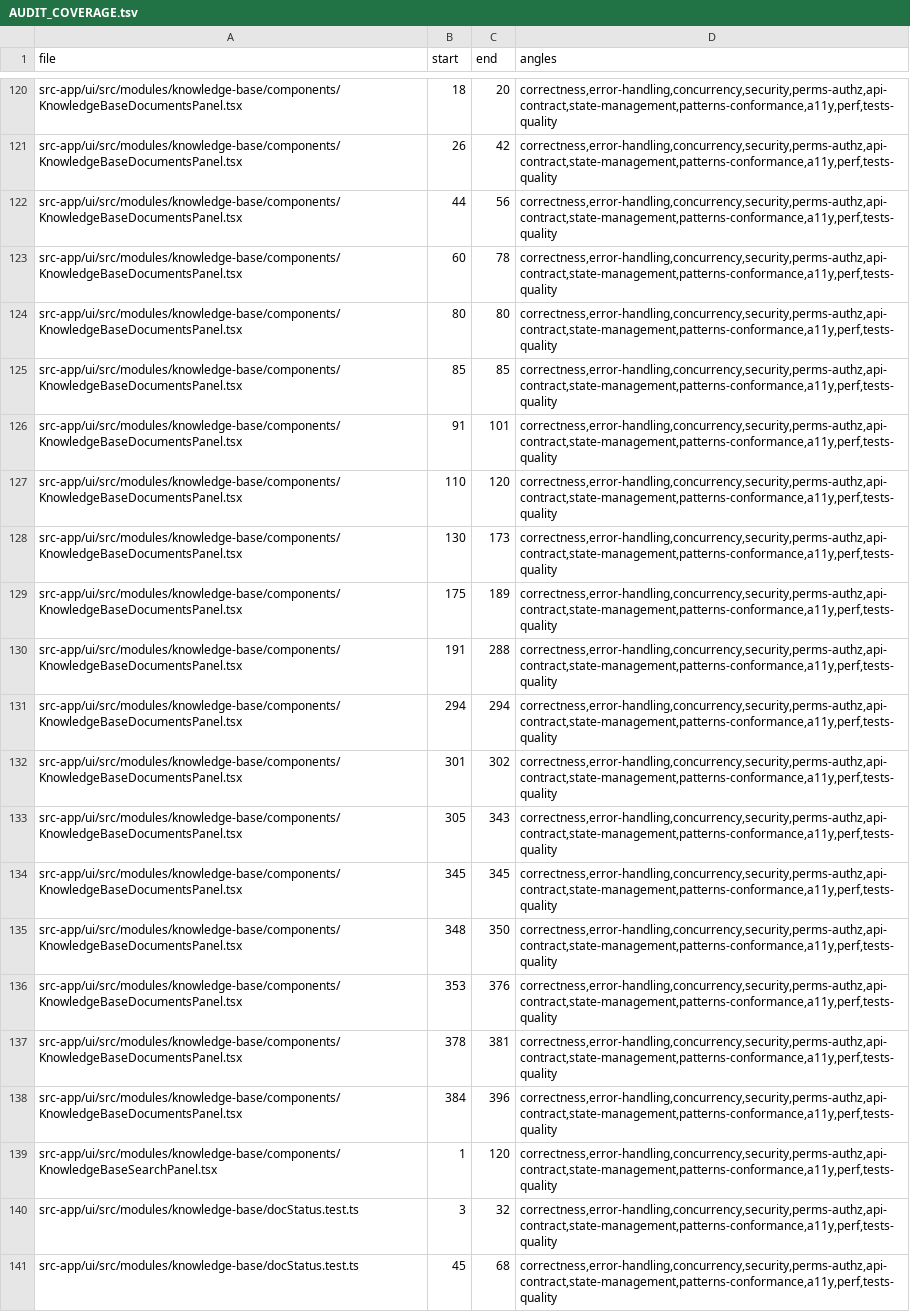
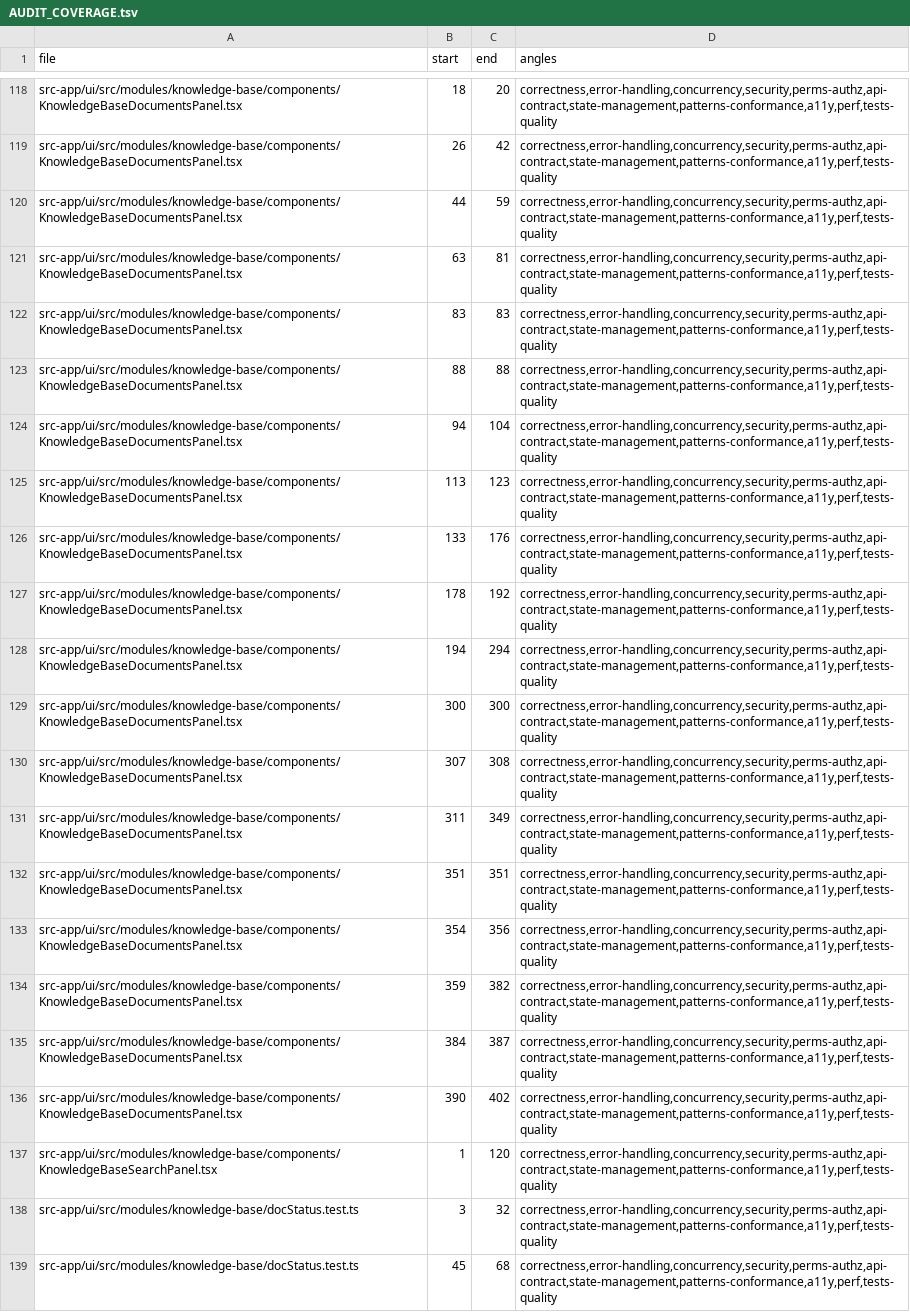
Before and after one commit to ziee-ai/ziee, a TSV file: .lifecycle/knowledge-base-retrieval/AUDIT_COVERAGE.tsv, drawn as a sheet; only a part is shown, gaps mark what is left out; removed rows and columns are numbered as before the commit, all else as after; the diff covers the shown part only; the diff names each change by its address in the sheet, - before the commit and + after, or states it on an @@ line.

Commit message:
chore(lifecycle): audit coverage + fix-round-2 + test results

```diff
--- a/.lifecycle/knowledge-base-retrieval/AUDIT_COVERAGE.tsv
+++ b/.lifecycle/knowledge-base-retrieval/AUDIT_COVERAGE.tsv
-C120 (end): 56
+C120 (end): 59
-B121 (start): 60
+B121 (start): 63
-C121 (end): 78
+C121 (end): 81
-B122 (start): 80
+B122 (start): 83
-C122 (end): 80
+C122 (end): 83
-B123 (start): 85
+B123 (start): 88
-C123 (end): 85
+C123 (end): 88
-B124 (start): 91
+B124 (start): 94
-C124 (end): 101
+C124 (end): 104
-B125 (start): 110
+B125 (start): 113
-C125 (end): 120
+C125 (end): 123
-B126 (start): 130
+B126 (start): 133
-C126 (end): 173
+C126 (end): 176
-B127 (start): 175
+B127 (start): 178
-C127 (end): 189
+C127 (end): 192
-row 130: src-app/ui/src/modules/knowledge-base/components/KnowledgeBaseDocumentsPanel.tsx | 191 | 288 | correctness,error-handling,concurrency,security,perms-authz,api-contract,state-management,patterns-conformance,a11y,perf,tests-quality
-B128 (start): 294
+B128 (start): 194
-B129 (start): 301
+B129 (start): 300
-C129 (end): 302
+C129 (end): 300
-B130 (start): 305
+B130 (start): 307
-C130 (end): 343
+C130 (end): 308
-B131 (start): 345
+B131 (start): 311
-C131 (end): 345
+C131 (end): 349
-B132 (start): 348
+B132 (start): 351
-C132 (end): 350
+C132 (end): 351
-B133 (start): 353
+B133 (start): 354
-C133 (end): 376
+C133 (end): 356
-B134 (start): 378
+B134 (start): 359
-C134 (end): 381
+C134 (end): 382
-C135 (end): 396
+C135 (end): 387
+row 136: src-app/ui/src/modules/knowledge-base/components/KnowledgeBaseDocumentsPanel.tsx | 390 | 402 | correctness,error-handling,concurrency,security,perms-authz,api-contract,state-management,patterns-conformance,a11y,perf,tests-quality
```
Also changed, not shown: 4 added rows, 4 removed rows and 18 edited cells elsewhere in this file.
